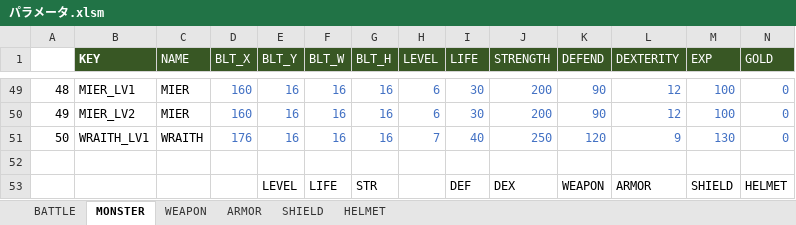
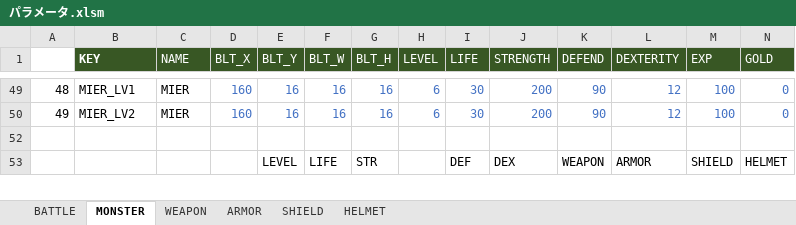
Before and after one commit to aburi6800/Python-OnyxOfBlack, an Excel workbook: documents/パラメータ.xlsm, sheet MONSTER, drawn as a sheet; only a part is shown, gaps mark what is left out; values as stored, in another font and other column widths than the file's, no borders; charts and pictures not drawn; rows hold the shown columns only; the diff covers the shown part only; the diff names each change by its address in the sheet, - before the commit and + after, or states it on an @@ line.

```diff
--- a/documents/パラメータ.xlsm (sheet MONSTER)
+++ b/documents/パラメータ.xlsm (sheet MONSTER)
@@ row 51 hidden: 50 | WRAITH_LV1 | WRAITH | 176 | 16 | 16 | 16 | 7 | 40 | 250 | 120 | 9 | 130 | 0 @@
```
Also changed, not shown: 1 removed row and 41 hidden or unhidden rows elsewhere in this sheet, hidden cells, documents/マップエディタ.xlsm, 46 other files.
